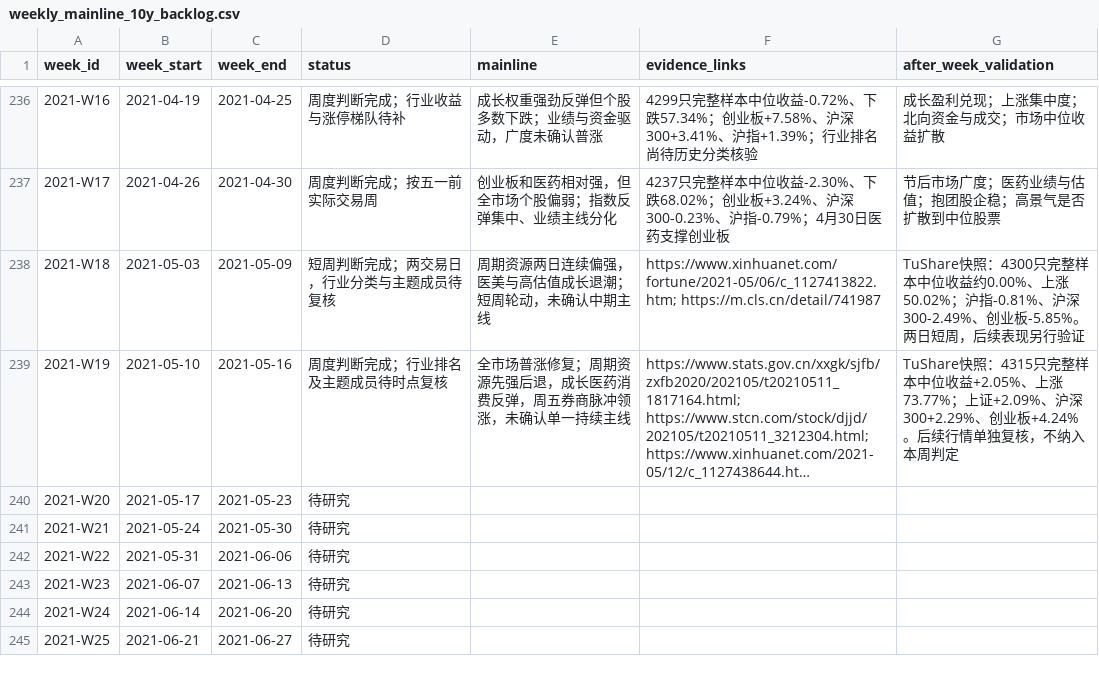
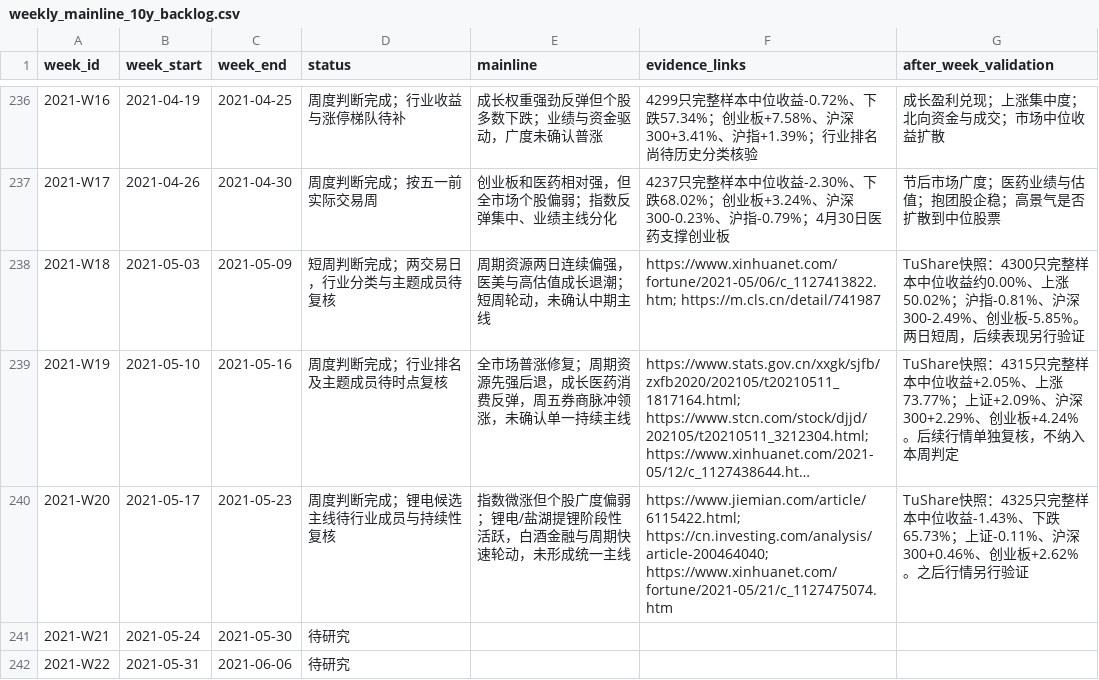
Before and after one commit to seacy19/WJ-, a CSV file: ww_research_results/weekly_mainline_10y_backlog.csv, drawn as a sheet; only a part is shown, gaps mark what is left out; the shorter side is filled out with more unchanged rows; long unchanged cells end in …; the diff names each change by its address in the sheet, - before the commit and + after, or states it on an @@ line.

Commit message:
Add weekly mainline research for 2021-W20

```diff
--- a/ww_research_results/weekly_mainline_10y_backlog.csv
+++ b/ww_research_results/weekly_mainline_10y_backlog.csv
-D240 (status): 待研究
+D240 (status): 周度判断完成；锂电候选主线待行业成员与持续性复核
-E240 (mainline): (empty)
+E240 (mainline): 指数微涨但个股广度偏弱；锂电/盐湖提锂阶段性活跃，白酒金融与周期快速轮动，未形成统一主线
-F240 (evidence_links): (empty)
+F240 (evidence_links): https://www.jiemian.com/article/6115422.html; https://cn.investing.com/analysis/article-200464040; https://www.xinhuanet.com/fortune/2021-05/21/c_1127475074.htm
-G240 (after_week_validation): (empty)
+G240 (after_week_validation): TuShare快照：4325只完整样本中位收益-1.43%、下跌65.73%；上证-0.11%、沪深300+0.46%、创业板+2.62%。之后行情另行验证
```
Also changed, not shown: 2 other files.
